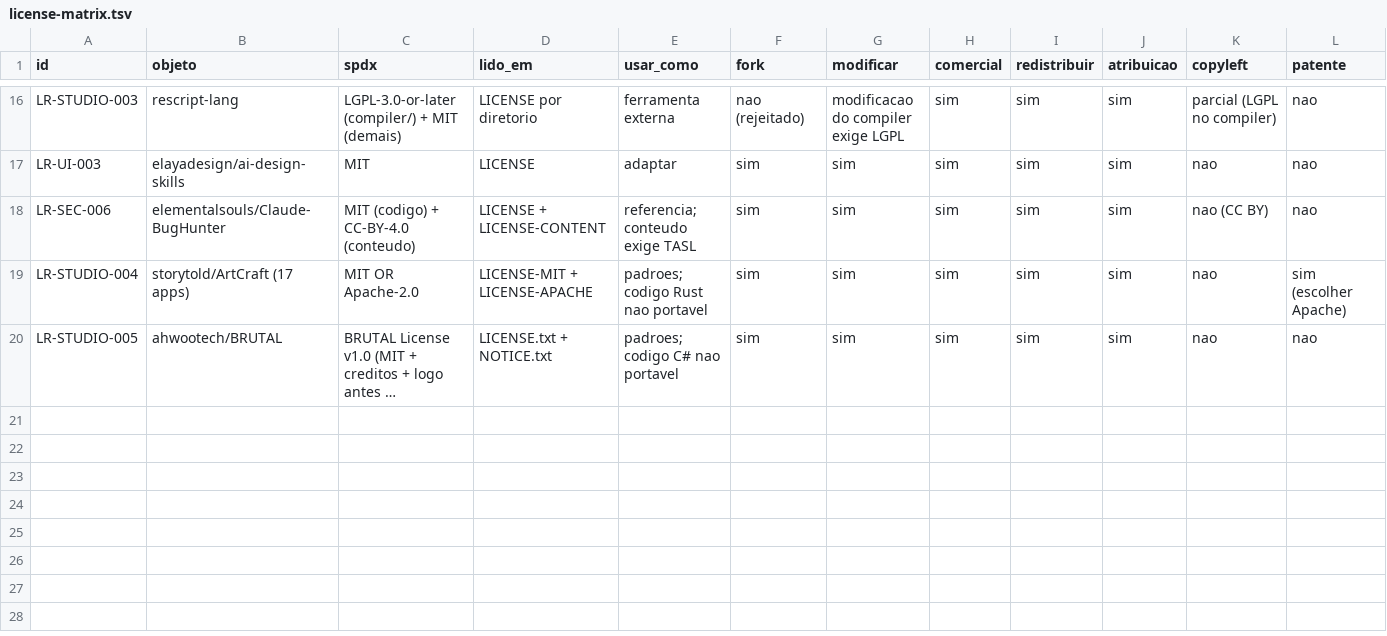
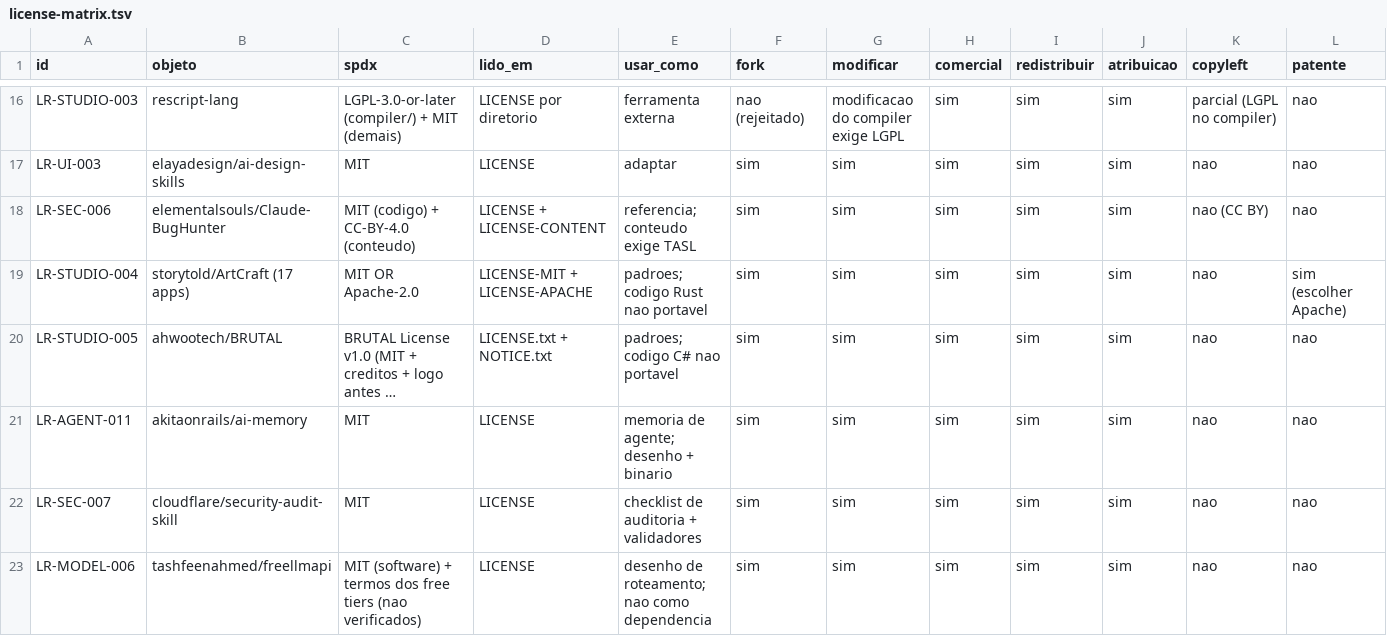
Before and after one commit to BloomRX/Lia-Research, a TSV file: data/inventory/license-matrix.tsv, drawn as a sheet; only a part is shown, gaps mark what is left out; long unchanged cells end in …; rows hold the shown columns only; the diff names each change by its address in the sheet, - before the commit and + after, or states it on an @@ line.

Commit message:
research: triagem de 20 itens + 3 relatorios (AGENT-011, SEC-007, MODEL-006)
Triagem: 11 repositorios + 9 sites/servicos classificados por prioridade A/B/C, com
o que falta em cada um (LIA-RESEARCH-INTAKE-2026-11-17.md). Mais 6 candidatos
medidos por API para a proxima fila: promptfoo, deepeval, langfuse, litellm,
modelcontextprotocol/servers, astral-sh/uv.

Publicados:
  LR-AGENT-011 ai-memory: handoff com dono e reivindicacao unica, busca hibrida sem
    vetor obrigatorio, privacidade decidida antes de armazenar. ADAPTAR.
  LR-SEC-007 cloudflare/security-audit-skill: 11 classes incl. desktop/IPC e AI/LLM,
    report-schema.json e dois validadores com teste. ADAPTAR.
  LR-MODEL-006 freellmapi: 87 free tiers num /v1 com orcamento por chave e failover.
    REFERENCIA: desenho serve, servico nao (o repo se declara experimental).

Integrado: license-matrix 22 linhas, roadmap A-9/A-10/M-6, indices de 4 projetos.
validator: 142 arquivos, 0 erros, 0 avisos

Co-authored-by: arena-agent <297053741+arena-agent@users.noreply.github.com>

```diff
--- a/data/inventory/license-matrix.tsv
+++ b/data/inventory/license-matrix.tsv
+row 21: LR-AGENT-011 | akitaonrails/ai-memory | MIT | LICENSE | memoria de agente; desenho + binario | sim | sim | sim | sim | sim | nao | nao
+row 22: LR-SEC-007 | cloudflare/security-audit-skill | MIT | LICENSE | checklist de auditoria + validadores | sim | sim | sim | sim | sim | nao | nao
+row 23: LR-MODEL-006 | tashfeenahmed/freellmapi | MIT (software) + termos dos free tiers (nao verificados) | LICENSE | desenho de roteamento; nao como dependencia | sim | sim | sim | sim | sim | nao | nao
```
Also changed, not shown: 12 other files.
